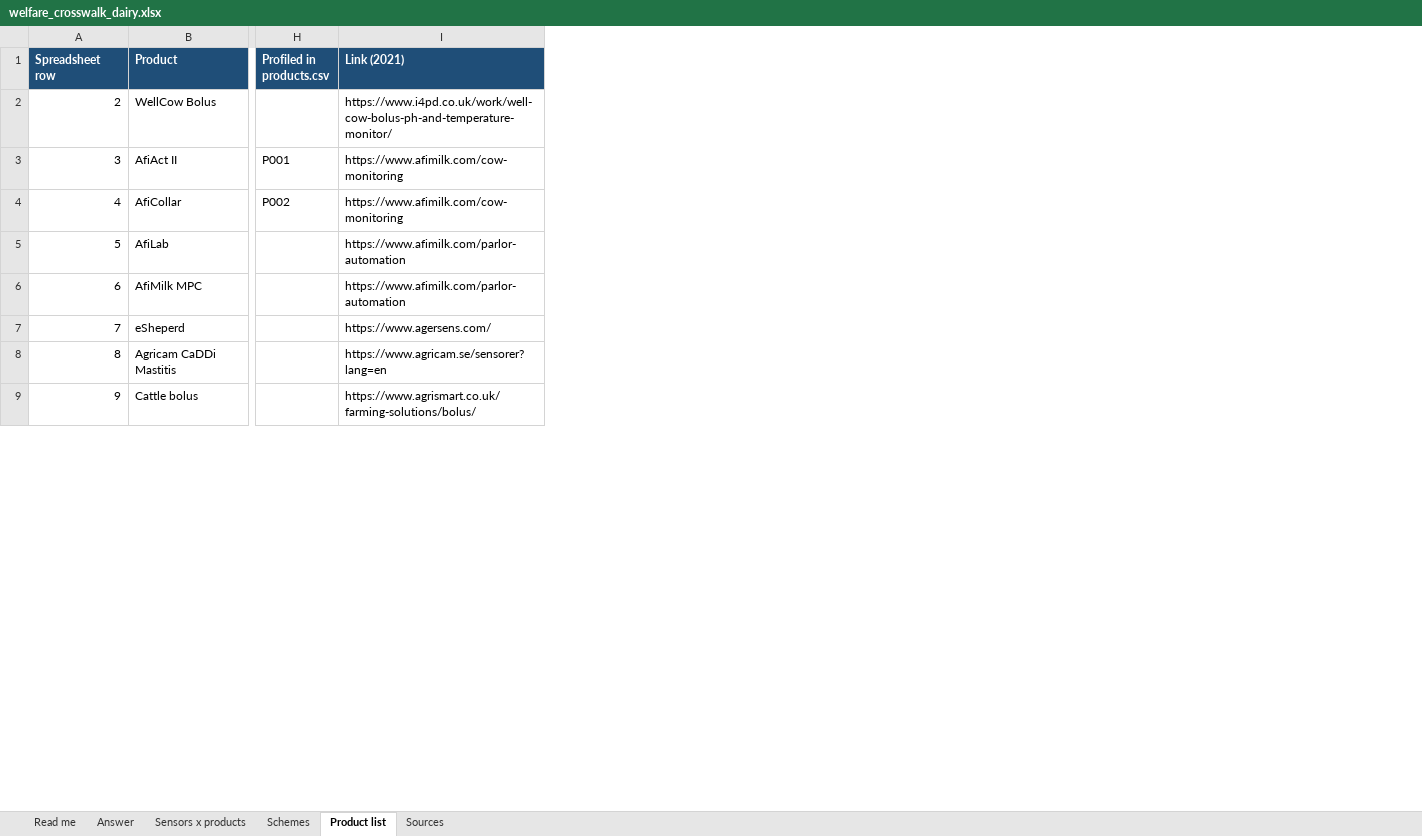
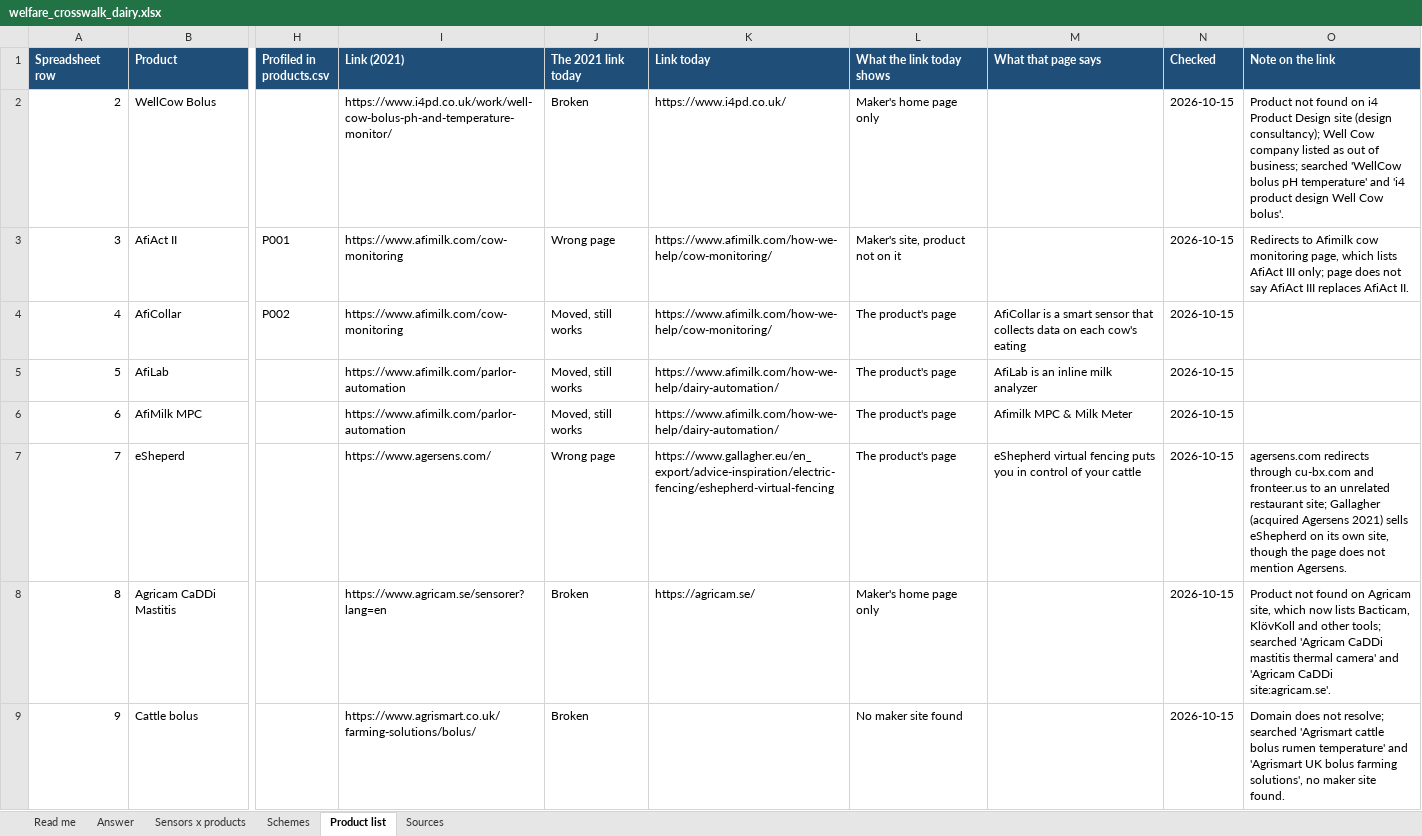
Before and after one commit to NewAi25/welfare-crosswalk, an Excel workbook: 4_output/welfare_crosswalk_dairy.xlsx, sheet Product list, drawn as a sheet; only a part is shown, gaps mark what is left out; values as stored, in another font and other column widths than the file's, no borders; the diff names each change by its address in the sheet, - before the commit and + after, or states it on an @@ line.

```diff
--- a/4_output/welfare_crosswalk_dairy.xlsx (sheet Product list)
+++ b/4_output/welfare_crosswalk_dairy.xlsx (sheet Product list)
+column J (The 2021 link today), rows 2-9: Broken | Wrong page | Moved, still works | Moved, still works | Moved, still works | Wrong page | Broken | Broken
+column K (Link today), rows 2-8: https://www.i4pd.co.uk/ | https://www.afimilk.com/how-we-help/cow-monitoring/ | https://www.afimilk.com/how-we-help/cow-monitoring/ | https://www.afimilk.com/how-we-help/dairy-automation/ | https://www.afimilk.com/how-we-help/dairy-automation/ | https://www.gallagher.eu/en_export/advice-inspiration/electric-fencing/eshepherd-virtual-fencing | https://agricam.se/
+column L (What the link today shows), rows 2-9: Maker's home page only | Maker's site, product not on it | The product's page | The product's page | The product's page | The product's page | Maker's home page only | No maker site found
+column M (What that page says), rows 4-7: AfiCollar is a smart sensor that collects data on each cow's eating | AfiLab is an inline milk analyzer | Afimilk MPC & Milk Meter | eShepherd virtual fencing puts you in control of your cattle
+column N (Checked), rows 2-9: all 2026-10-15
+column O (Note on the link), rows 2-9: Product not found on i4 Product Design site (design consultancy); Well Cow company listed as out of business; searched 'WellCow bolus pH temperature' and 'i4 product design Well Cow bolus'. | Redirects to Afimilk cow monitoring page, which lists AfiAct III only; page does not say AfiAct III replaces AfiAct II. |  |  |  | agersens.com redirects through cu-bx.com and fronteer.us to an unrelated restaurant site; Gallagher (acquired Agersens 2021) sells eShepherd on its own site, though the page does not mention Agersens. | Product not found on Agricam site, which now lists Bacticam, KlövKoll and other tools; searched 'Agricam CaDDi mastitis thermal camera' and 'Agricam CaDDi site:agricam.se'. | Domain does not resolve; searched 'Agrismart cattle bolus rumen temperature' and 'Agrismart UK bolus farming solutions', no maker site found.
```
Also changed, not shown: sheet Read me, sheet Answer, 13 other files.
